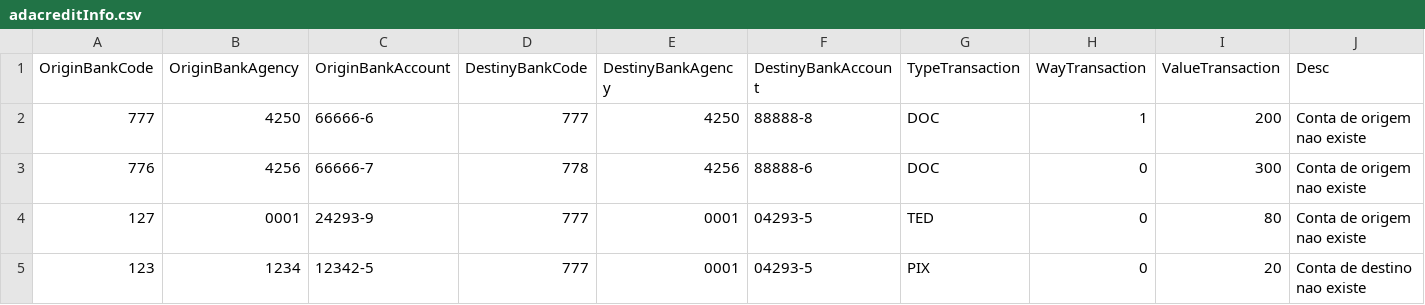
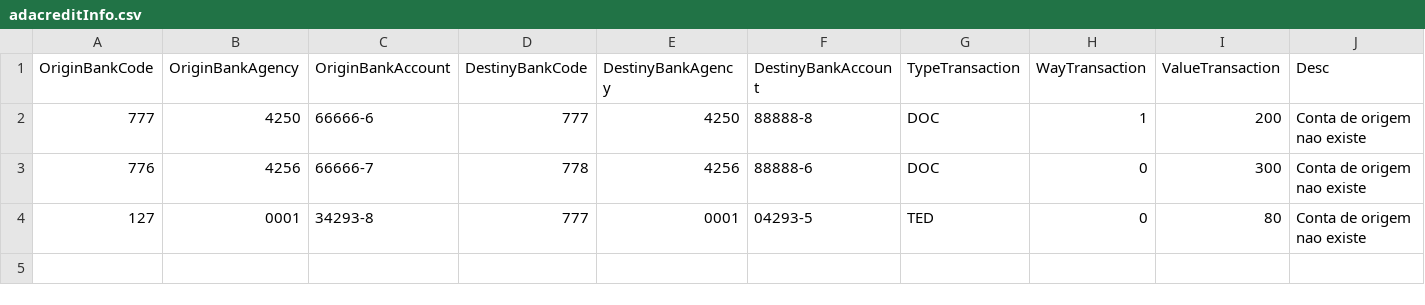
Before and after one commit to marcus1298/AdaCreditMarcus, a CSV file: ArquivoFailed/adacreditInfo.csv, drawn as a sheet.

```diff
--- a/ArquivoFailed/adacreditInfo.csv
+++ b/ArquivoFailed/adacreditInfo.csv
@@ -3,3 +3,2 @@ OriginBankCode,OriginBankAgency,OriginBankAccount,DestinyBankCode,DestinyBankAge
 776,4256,66666-7,778,4256,88888-6,DOC,0,300,Conta de origem nao existe
-127,0001,24293-9,777,0001,04293-5,TED,0,80,Conta de origem nao existe
-123,1234,12342-5,777,0001,04293-5,PIX,0,20,Conta de destino nao existe
+127,0001,34293-8,777,0001,04293-5,TED,0,80,Conta de origem nao existe
```
Also changed, not shown: AdaCredit/Files/Clients/Clients.csv, ArquivoCompleted/adacreditInfo.csv, 1 other file.
